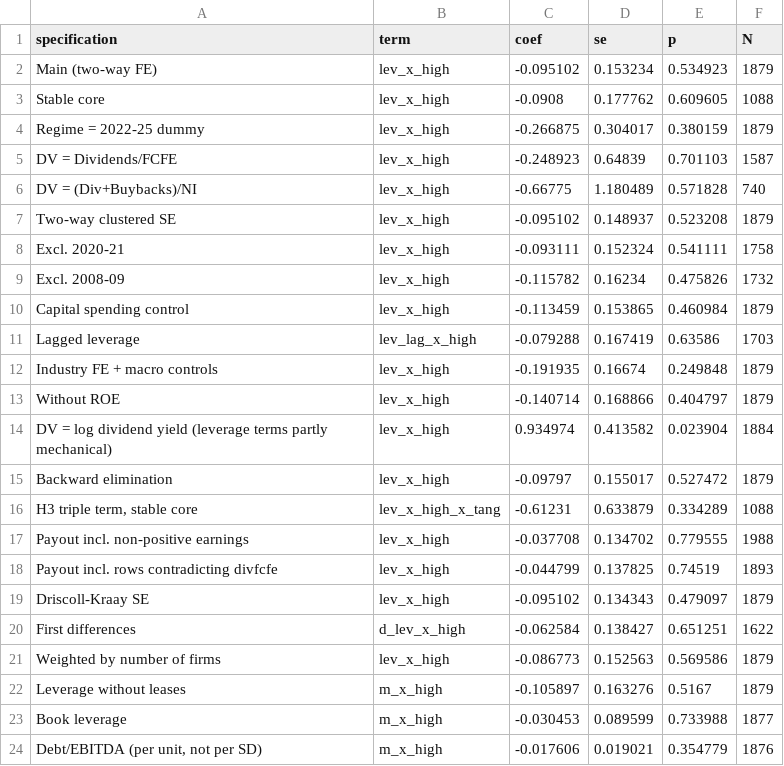
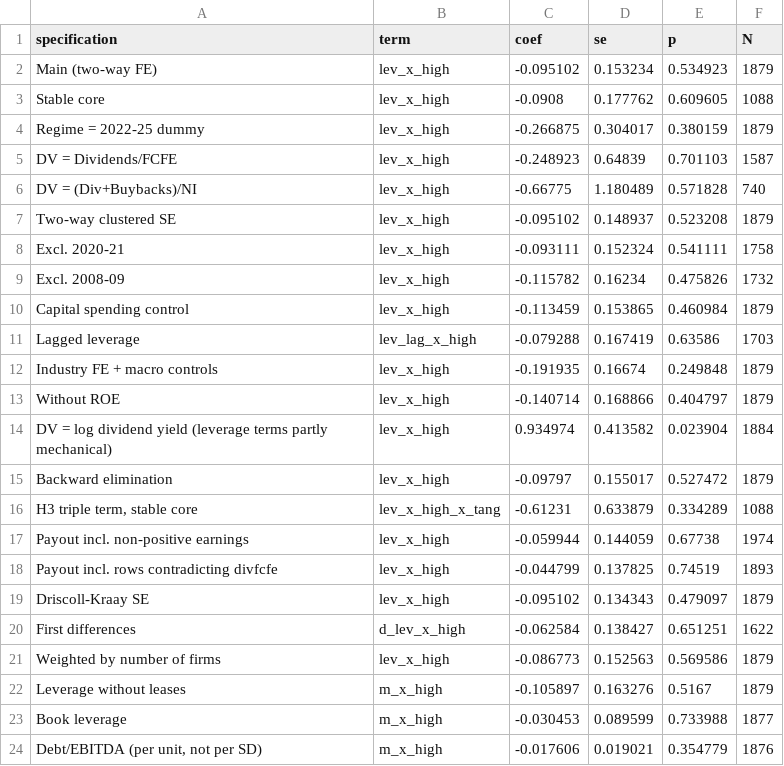
Before and after one commit to MilanKalajdzic/Master-Thesis, a CSV file: outputs/tab_robustness_summary.csv, drawn as a sheet.

```diff
--- a/outputs/tab_robustness_summary.csv
+++ b/outputs/tab_robustness_summary.csv
@@ -16,3 +16,3 @@ Backward elimination,lev_x_high,-0.09797,0.155017,0.527472,1879
 "H3 triple term, stable core",lev_x_high_x_tang,-0.61231,0.633879,0.334289,1088
-Payout incl. non-positive earnings,lev_x_high,-0.037708,0.134702,0.779555,1988
+Payout incl. non-positive earnings,lev_x_high,-0.059944,0.144059,0.67738,1974
 Payout incl. rows contradicting divfcfe,lev_x_high,-0.044799,0.137825,0.74519,1893
```
Also changed, not shown: outputs/appendix_A_variable_definitions.csv, outputs/tab_alt_leverage.csv, 17 other files.
